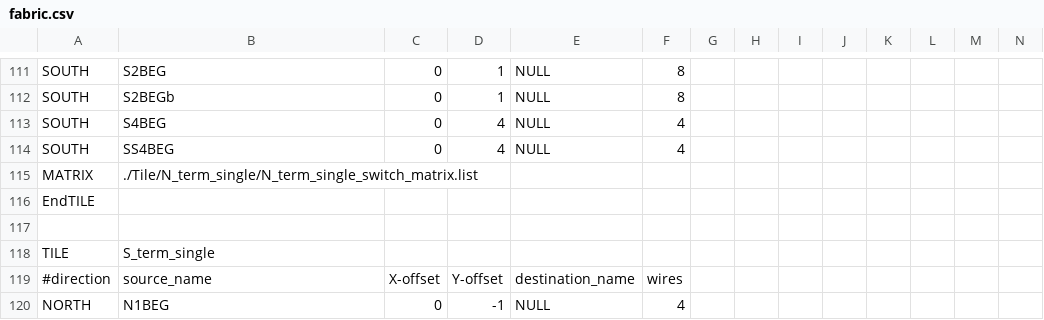
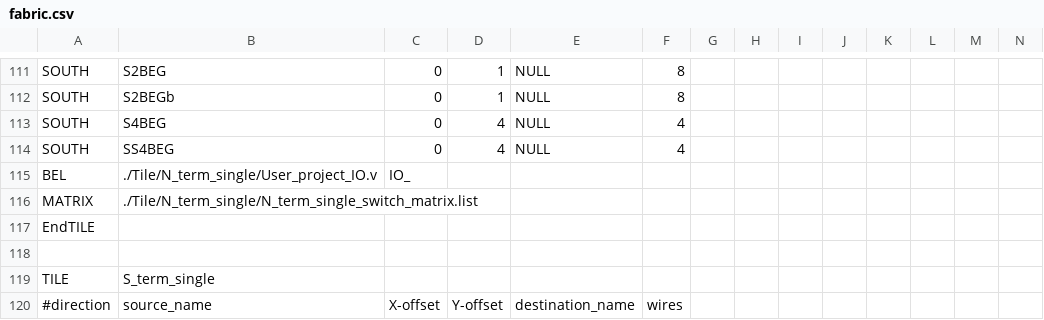
Before and after one commit to gatecat/fabulous_mpd, a CSV file: fabric/fabric.csv, drawn as a sheet; only a part is shown, gaps mark what is left out; the shorter side is filled out with more unchanged rows; rows hold the shown columns only; the diff names each change by its address in the sheet, - before the commit and + after, or states it on an @@ line.

```diff
--- a/fabric/fabric.csv
+++ b/fabric/fabric.csv
+row 115: BEL | ./Tile/N_term_single/User_project_IO.v | IO_
```
Also changed, not shown: 3 other files.
